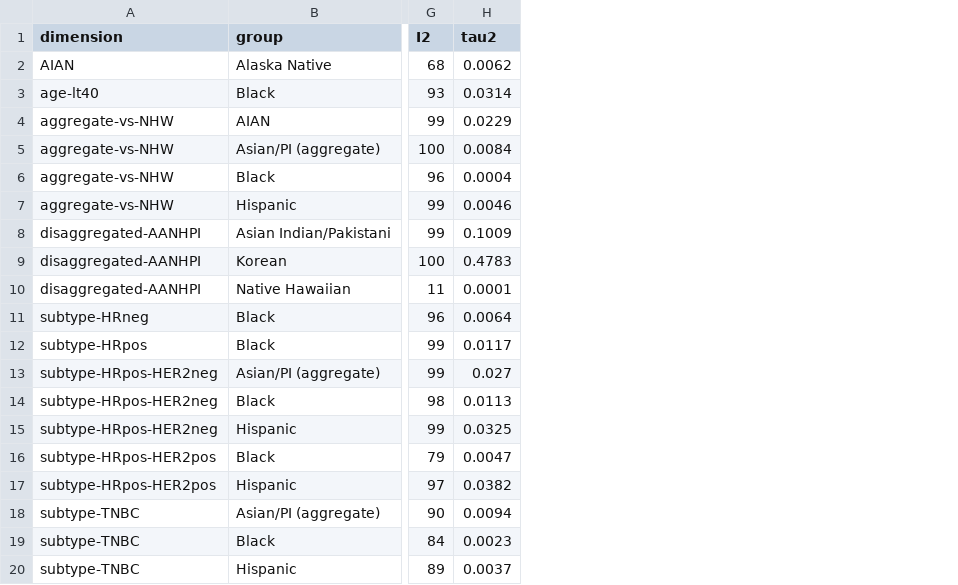
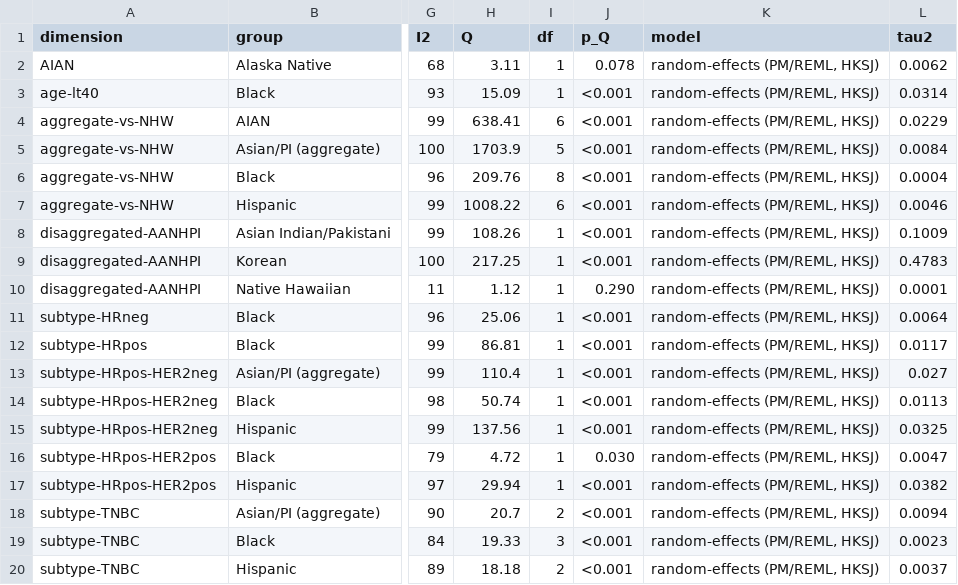
Before and after one commit to p16791918-lab/Meta, a CSV file: meta_agents/search_v2/outputs/Table_sensitivity_I2.csv, drawn as a sheet; only a part is shown, gaps mark what is left out; the diff names each change by its address in the sheet, - before the commit and + after, or states it on an @@ line.

```diff
--- a/meta_agents/search_v2/outputs/Table_sensitivity_I2.csv
+++ b/meta_agents/search_v2/outputs/Table_sensitivity_I2.csv
+column H (Q), rows 2-20: 3.11 | 15.09 | 638.41 | 1703.9 | 209.76 | 1008.22 | 108.26 | 217.25 | 1.12 | 25.06 | 86.81 | 110.4 | 50.74 | 137.56 | 4.72 | 29.94 | 20.7 | 19.33 | 18.18
+column I (df), rows 2-20: 1 | 1 | 6 | 5 | 8 | 6 | 1 | 1 | 1 | 1 | 1 | 1 | 1 | 1 | 1 | 1 | 2 | 3 | 2
+column J (p_Q), rows 2-20: 0.078 | <0.001 | <0.001 | <0.001 | <0.001 | <0.001 | <0.001 | <0.001 | 0.290 | <0.001 | <0.001 | <0.001 | <0.001 | <0.001 | 0.030 | <0.001 | <0.001 | <0.001 | <0.001
+column K (model), rows 2-20: all random-effects (PM/REML, HKSJ)
```
Also changed, not shown: 7 other files.
